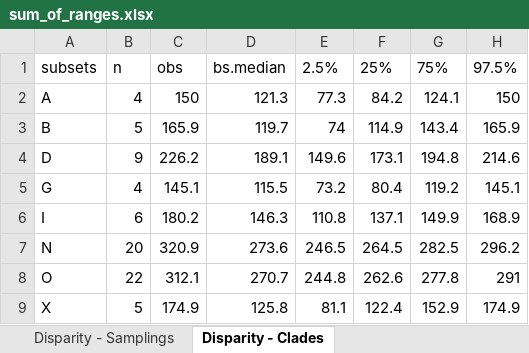
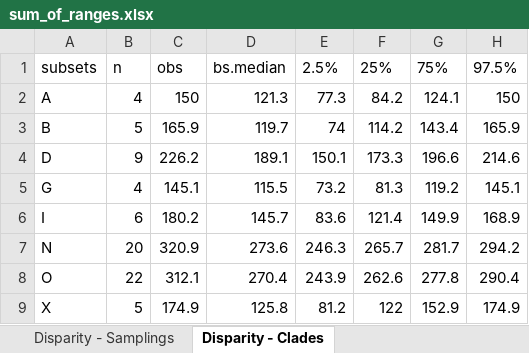
Before and after one commit to TaxEP/Liau-Kang_et_al-2024, an Excel workbook: output/data/sum_of_ranges.xlsx, sheet Disparity - Clades, drawn as a sheet; values as stored, in another font and other column widths than the file's, no borders; the diff names each change by its address in the sheet, - before the commit and + after, or states it on an @@ line.

```diff
--- a/output/data/sum_of_ranges.xlsx (sheet Disparity - Clades)
+++ b/output/data/sum_of_ranges.xlsx (sheet Disparity - Clades)
-F3: 114.9
+F3: 114.2
-E4: 149.6
+E4: 150.1
-F4: 173.1
+F4: 173.3
-G4: 194.8
+G4: 196.6
-F5: 80.4
+F5: 81.3
-D6: 146.3
+D6: 145.7
-E6: 110.8
+E6: 83.6
-F6: 137.1
+F6: 121.4
-E7: 246.5
+E7: 246.3
-F7: 264.5
+F7: 265.7
-G7: 282.5
+G7: 281.7
-H7: 296.2
+H7: 294.2
-D8: 270.7
+D8: 270.4
-E8: 244.8
+E8: 243.9
-H8: 291
+H8: 290.4
-E9: 81.1
+E9: 81.2
-F9: 122.4
+F9: 122
```
Also changed, not shown: sheet Disparity - Samplings, output/data/sum_of_variances.xlsx, 1 other file.
